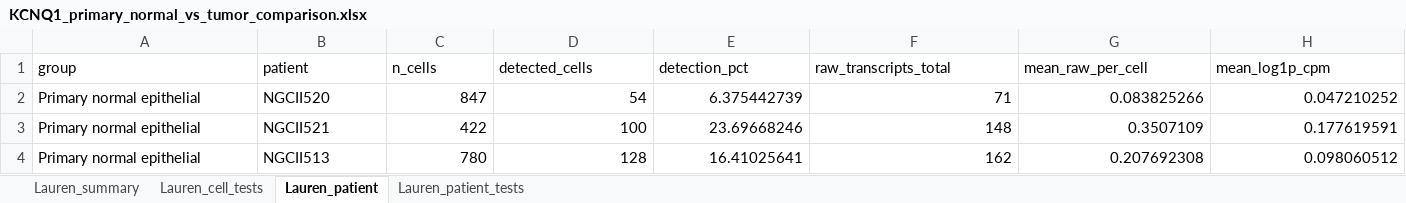
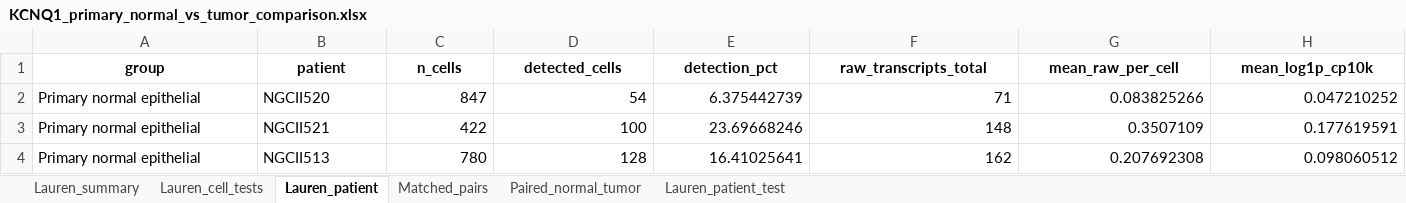
Before and after one commit to ym22000/validation_gastric-kcnq1-gse183904, an Excel workbook: outputs/final/kcnq1_primary_normal_vs_tumor/KCNQ1_primary_normal_vs_tumor_comparison.xlsx, sheet Lauren_patient, drawn as a sheet; only a part is shown; values as stored, in another font and other column widths than the file's, no borders; the diff names each change by its address in the sheet, - before the commit and + after, or states it on an @@ line.

Commit message:
Correct KCNQ1 Lauren analysis with paired patient tests

```diff
--- a/outputs/final/kcnq1_primary_normal_vs_tumor/KCNQ1_primary_normal_vs_tumor_comparison.xlsx (sheet Lauren_patient)
+++ b/outputs/final/kcnq1_primary_normal_vs_tumor/KCNQ1_primary_normal_vs_tumor_comparison.xlsx (sheet Lauren_patient)
-sheet tab: Lauren_patient_tests
+sheet tab: Matched_pairs
+sheet tab: Paired_normal_tumor
+sheet tab: Lauren_patient_test
@@ A1:H1 bold: off → on, alignment: left → center @@
-H1: mean_log1p_cpm
+H1: mean_log1p_cp10k
```
Also changed, not shown: sheet Matched_pairs, sheet Lauren_cell_tests, sheet Lauren_summary, outputs/final/kcnq1_lauren_downsampled/KCNQ1_lauren_downsampled_analysis.xlsx, 22 other files.
